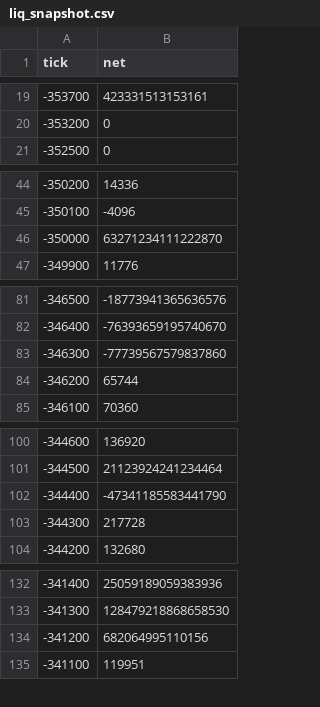
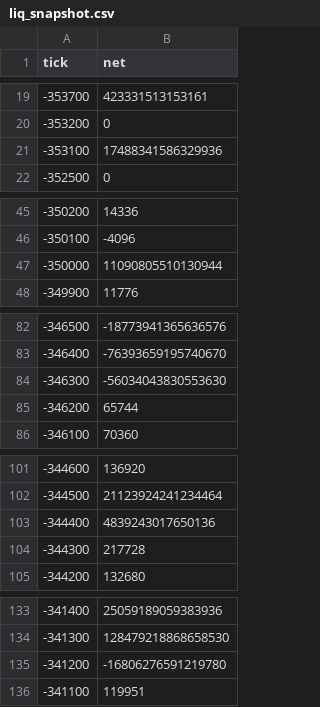
Before and after one commit to rudiafandi16/rsgp-usdc-depth, a CSV file: state/liq_snapshot.csv, drawn as a sheet; only a part is shown, gaps mark what is left out; the diff covers the shown part only.

```diff
--- a/state/liq_snapshot.csv
+++ b/state/liq_snapshot.csv
@@ -20,2 +20,3 @@ tick,net
 -353200,0
+-353100,17488341586329936
 -352500,0
@@ -45,3 +46,3 @@ tick,net
 -350100,-4096
--350000,63271234111222870
+-350000,11090805510130944
 -349900,11776
@@ -82,3 +83,3 @@ tick,net
 -346400,-76393659195740670
--346300,-77739567579837860
+-346300,-56034043830553630
 -346200,65744
@@ -101,3 +102,3 @@ tick,net
 -344500,21123924241234464
--344400,-47341185583441790
+-344400,4839243017650136
 -344300,217728
@@ -133,3 +134,3 @@ tick,net
 -341300,128479218868658530
--341200,682064995110156
+-341200,-16806276591219780
 -341100,119951
```
Also changed, not shown: 19 edited cells elsewhere in this file, 3 other files.
